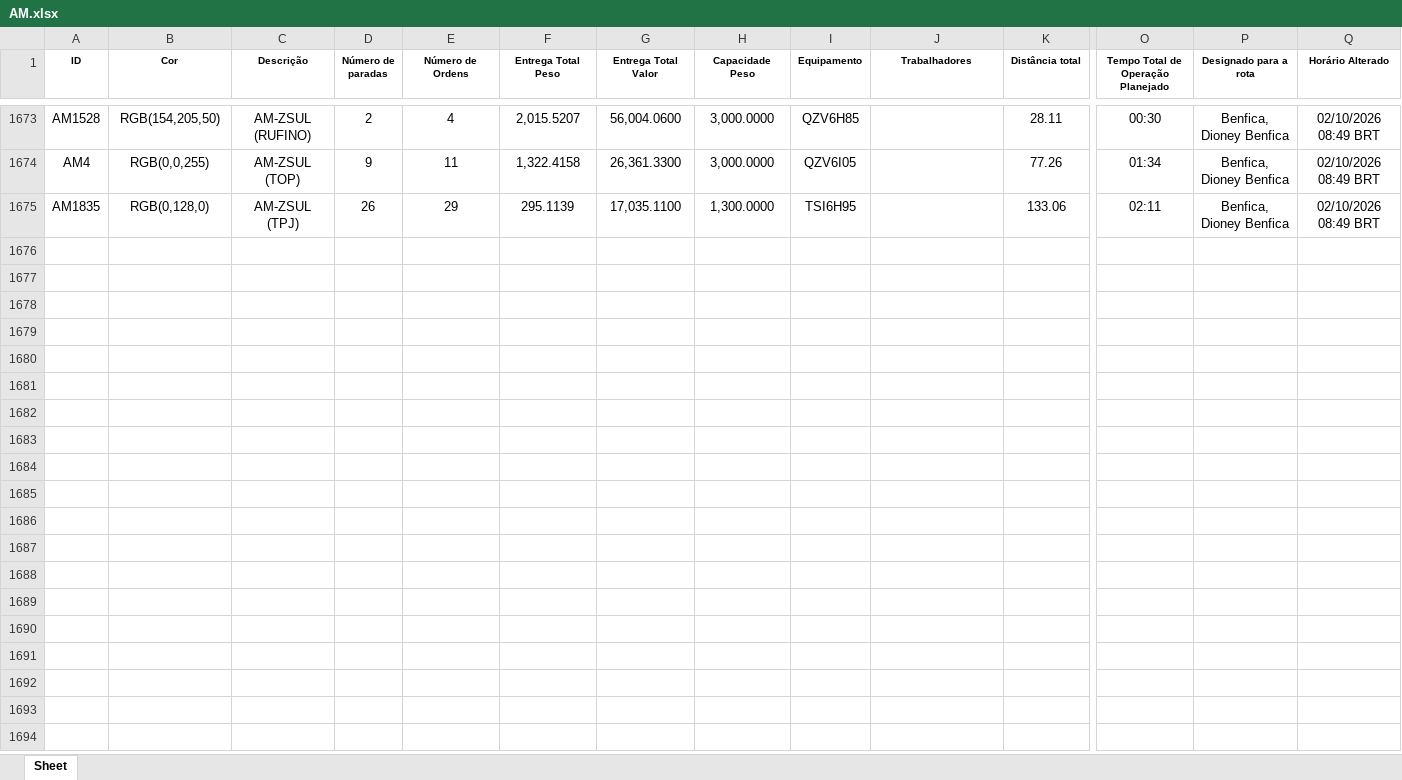
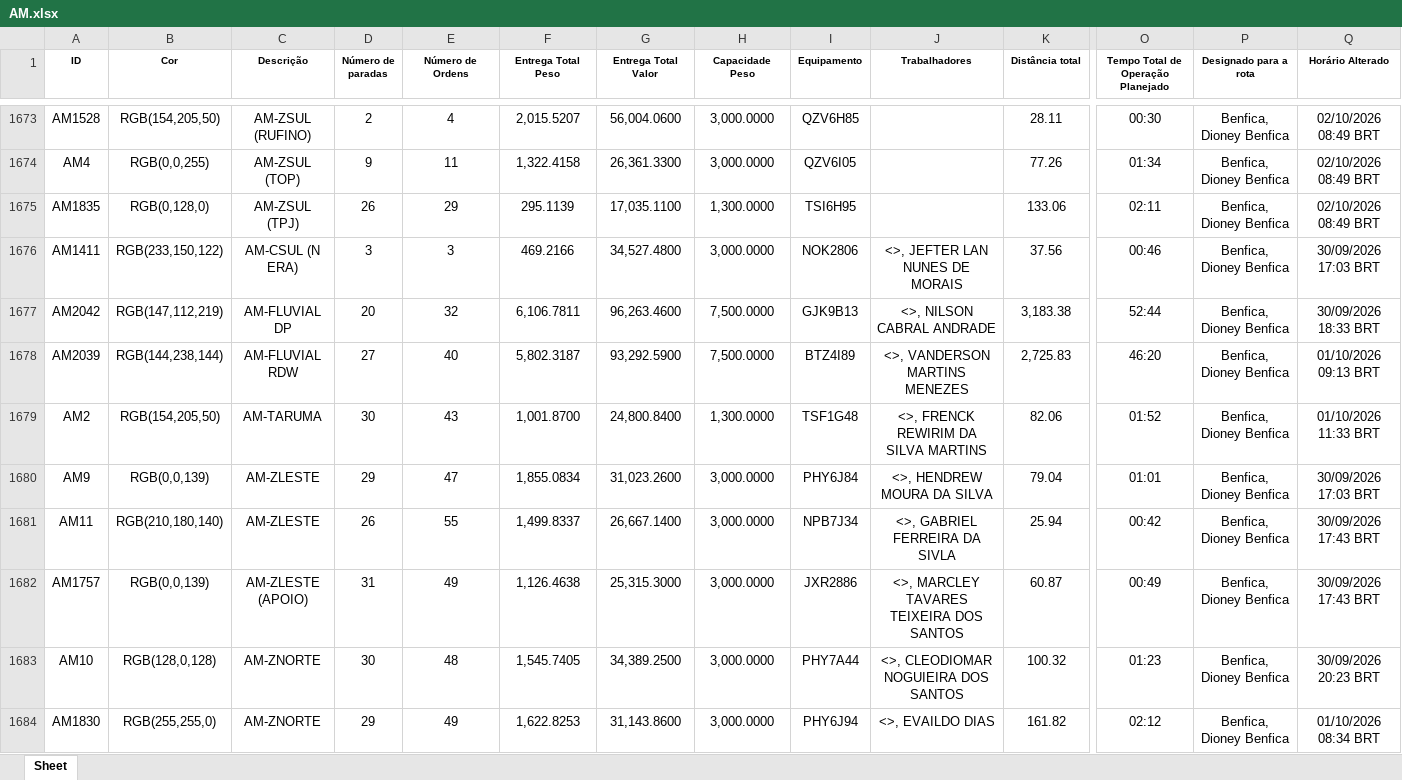
Before and after one commit to Dioney146/DADOSEFATOS, an Excel workbook: dados/AM.xlsx, sheet Sheet, drawn as a sheet; only a part is shown, gaps mark what is left out; values as stored, in another font and other column widths than the file's, no borders; table styles not drawn; rows hold the shown columns only; the diff covers the shown part only; the diff names each change by its address in the sheet, - before the commit and + after, or states it on an @@ line.

```diff
--- a/dados/AM.xlsx (sheet Sheet)
+++ b/dados/AM.xlsx (sheet Sheet)
+row 1676: AM1411 | RGB(233,150,122) | AM-CSUL (N ERA) | 3 | 3 | 469.2166 | 34,527.4800 | 3,000.0000 | NOK2806 | <>, JEFTER LAN NUNES DE MORAIS | 37.56 | 00:46 | Benfica, Dioney Benfica | 30/09/2026 17:03 BRT
+row 1677: AM2042 | RGB(147,112,219) | AM-FLUVIAL DP | 20 | 32 | 6,106.7811 | 96,263.4600 | 7,500.0000 | GJK9B13 | <>, NILSON CABRAL ANDRADE | 3,183.38 | 52:44 | Benfica, Dioney Benfica | 30/09/2026 18:33 BRT
+row 1678: AM2039 | RGB(144,238,144) | AM-FLUVIAL RDW | 27 | 40 | 5,802.3187 | 93,292.5900 | 7,500.0000 | BTZ4I89 | <>, VANDERSON MARTINS MENEZES | 2,725.83 | 46:20 | Benfica, Dioney Benfica | 01/10/2026 09:13 BRT
+row 1679: AM2 | RGB(154,205,50) | AM-TARUMA | 30 | 43 | 1,001.8700 | 24,800.8400 | 1,300.0000 | TSF1G48 | <>, FRENCK REWIRIM DA SILVA MARTINS | 82.06 | 01:52 | Benfica, Dioney Benfica | 01/10/2026 11:33 BRT
+row 1680: AM9 | RGB(0,0,139) | AM-ZLESTE | 29 | 47 | 1,855.0834 | 31,023.2600 | 3,000.0000 | PHY6J84 | <>, HENDREW MOURA DA SILVA | 79.04 | 01:01 | Benfica, Dioney Benfica | 30/09/2026 17:03 BRT
+row 1681: AM11 | RGB(210,180,140) | AM-ZLESTE | 26 | 55 | 1,499.8337 | 26,667.1400 | 3,000.0000 | NPB7J34 | <>, GABRIEL FERREIRA DA SIVLA | 25.94 | 00:42 | Benfica, Dioney Benfica | 30/09/2026 17:43 BRT
+row 1682: AM1757 | RGB(0,0,139) | AM-ZLESTE (APOIO) | 31 | 49 | 1,126.4638 | 25,315.3000 | 3,000.0000 | JXR2886 | <>, MARCLEY TAVARES TEIXEIRA DOS SANTOS | 60.87 | 00:49 | Benfica, Dioney Benfica | 30/09/2026 17:43 BRT
+row 1683: AM10 | RGB(128,0,128) | AM-ZNORTE | 30 | 48 | 1,545.7405 | 34,389.2500 | 3,000.0000 | PHY7A44 | <>, CLEODIOMAR NOGUIEIRA DOS SANTOS | 100.32 | 01:23 | Benfica, Dioney Benfica | 30/09/2026 20:23 BRT
+row 1684: AM1830 | RGB(255,255,0) | AM-ZNORTE | 29 | 49 | 1,622.8253 | 31,143.8600 | 3,000.0000 | PHY6J94 | <>, EVAILDO DIAS | 161.82 | 02:12 | Benfica, Dioney Benfica | 01/10/2026 08:34 BRT
```
Also changed, not shown: 9 added rows elsewhere in this sheet, dados/BA.xlsx, dados/DF.xlsx, 5 other files.
